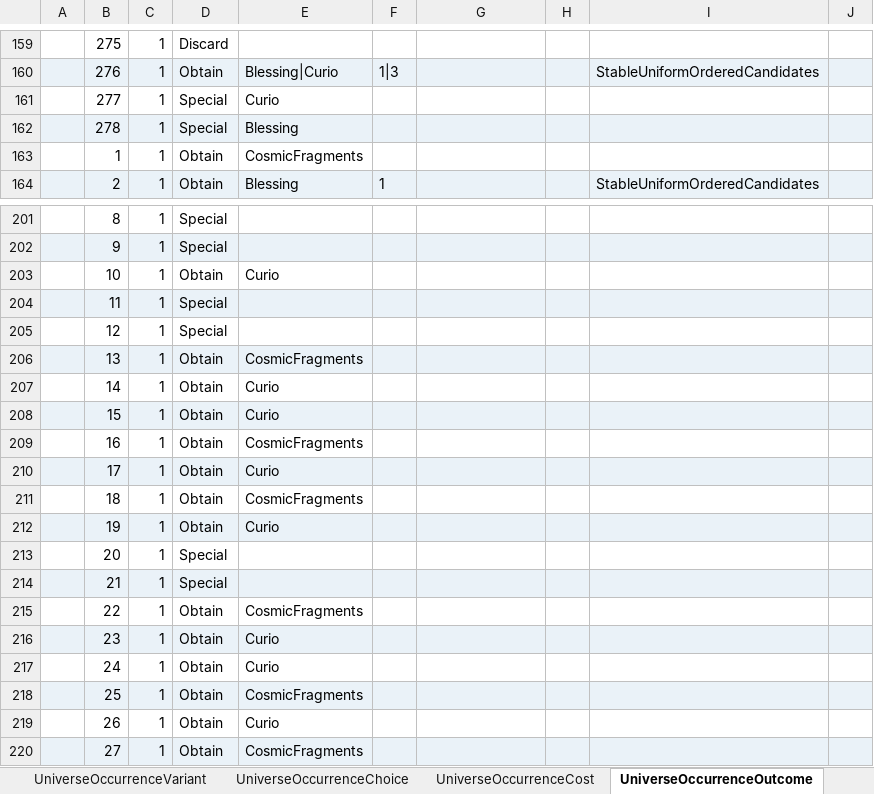
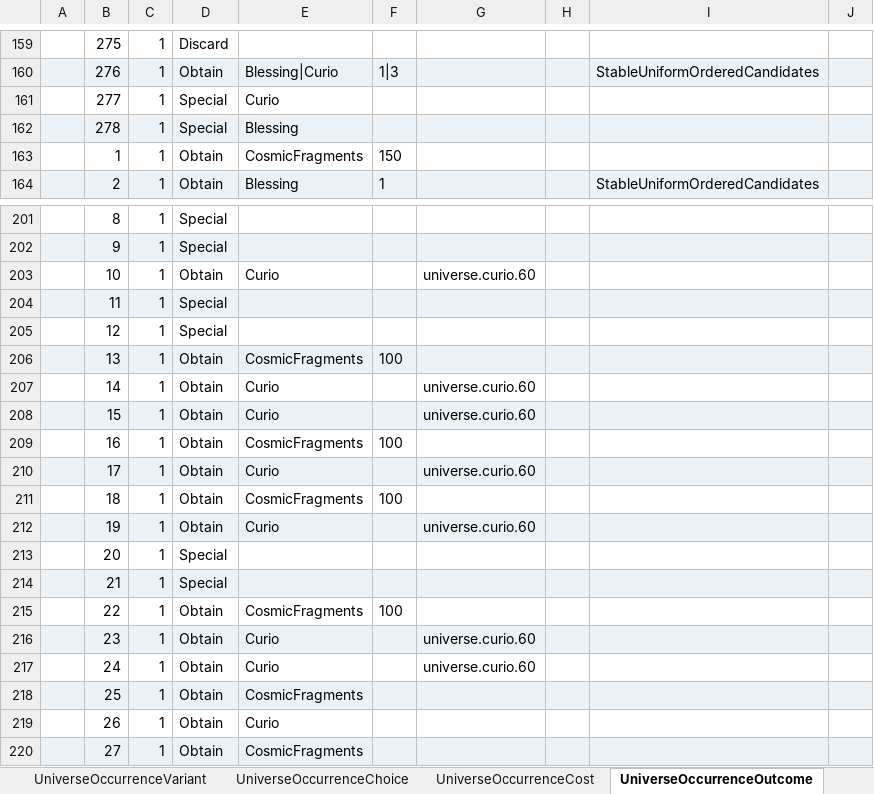
Before and after one commit to realm-labs/starclock, an Excel workbook: config/data/Universe.xlsx, sheet UniverseOccurrenceOutcome, drawn as a sheet; only a part is shown, gaps mark what is left out; values as stored, in another font and other column widths than the file's, no borders; the diff names each change by its address in the sheet, - before the commit and + after, or states it on an @@ line.

Commit message:
feat(universe): execute occurrence partition S01

```diff
--- a/config/data/Universe.xlsx (sheet UniverseOccurrenceOutcome)
+++ b/config/data/Universe.xlsx (sheet UniverseOccurrenceOutcome)
-F163: (empty)
+F163: 150
-G203: (empty)
+G203: universe.curio.60
-F206: (empty)
+F206: 100
-G207:G208: (empty)
+G207:G208: universe.curio.60
-F209: (empty)
+F209: 100
-G210: (empty)
+G210: universe.curio.60
-F211: (empty)
+F211: 100
-G212: (empty)
+G212: universe.curio.60
-F215: (empty)
+F215: 100
-G216:G217: (empty)
+G216:G217: universe.curio.60
```
Also changed, not shown: sheet UniverseProfile, config/data/UniverseEvidence.xlsx, 33 other files.
